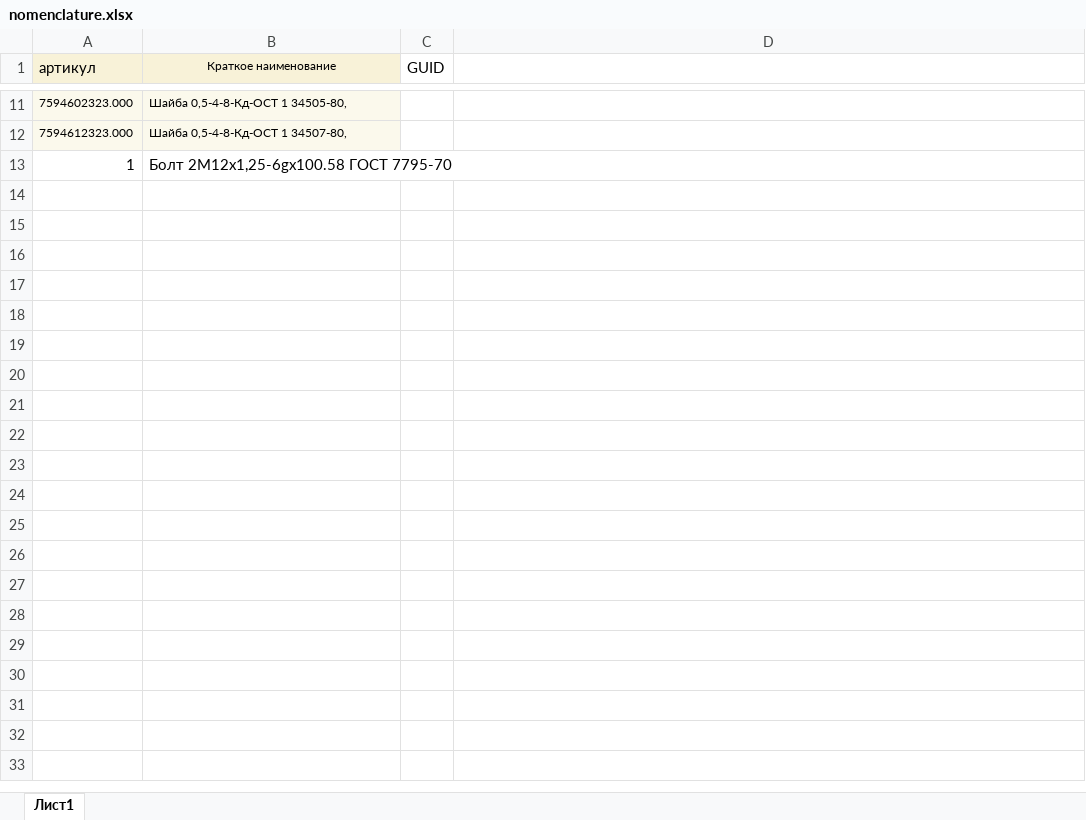
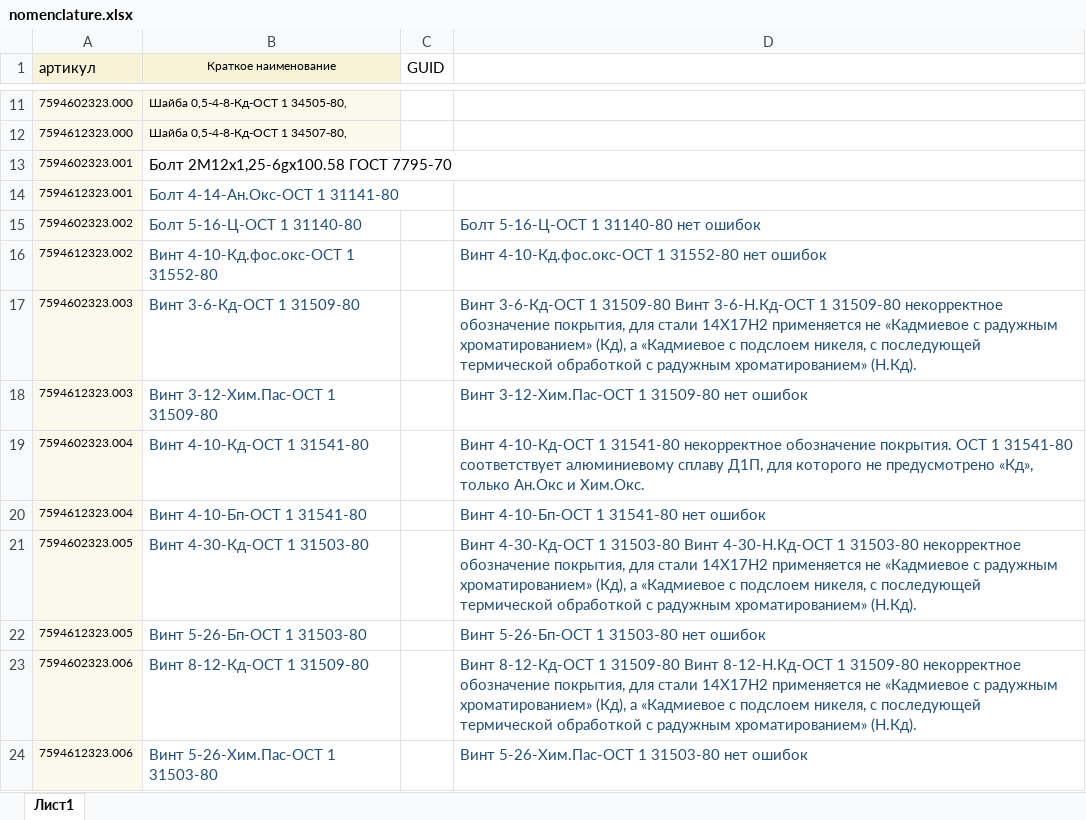
Before and after one commit to ayamashkin/NSI, an Excel workbook: data/nomenclature.xlsx, sheet Лист1, drawn as a sheet; only a part is shown, gaps mark what is left out; values as stored, in another font and other column widths than the file's, no borders; the diff names each change by its address in the sheet, - before the commit and + after, or states it on an @@ line.

```diff
--- a/data/nomenclature.xlsx (sheet Лист1)
+++ b/data/nomenclature.xlsx (sheet Лист1)
-A13 (артикул): 1
+A13 (артикул): 7594602323.001
-A13 fill: none
+A13 fill: #FBF9EC, text size: smaller
+row 14: 7594612323.001 | Болт 4-14-Ан.Окс-ОСТ 1 31141-80
+row 15: 7594602323.002 | Болт 5-16-Ц-ОСТ 1 31140-80 |  | Болт 5-16-Ц-ОСТ 1 31140-80 нет ошибок
+row 16: 7594612323.002 | Винт 4-10-Кд.фос.окс-ОСТ 1 31552-80 |  | Винт 4-10-Кд.фос.окс-ОСТ 1 31552-80 нет ошибок
+row 17: 7594602323.003 | Винт 3-6-Кд-ОСТ 1 31509-80 |  | Винт 3-6-Кд-ОСТ 1 31509-80 Винт 3-6-Н.Кд-ОСТ 1 31509-80 некорректное обозначение покрытия, для стали 14Х17Н2 применяется не «Кадмиевое с радужным хроматированием» (Кд), а «Кадмиевое с подслоем никеля, с последующей термической обработкой с радужным хроматированием» (Н.Кд).
+row 18: 7594612323.003 | Винт 3-12-Хим.Пас-ОСТ 1 31509-80 |  | Винт 3-12-Хим.Пас-ОСТ 1 31509-80 нет ошибок
+row 19: 7594602323.004 | Винт 4-10-Кд-ОСТ 1 31541-80 |  | Винт 4-10-Кд-ОСТ 1 31541-80 некорректное обозначение покрытия. ОСТ 1 31541-80 соответствует алюминиевому сплаву Д1П, для которого не предусмотрено «Кд», только Ан.Окс и Хим.Окс.
+row 20: 7594612323.004 | Винт 4-10-Бп-ОСТ 1 31541-80 |  | Винт 4-10-Бп-ОСТ 1 31541-80 нет ошибок
+row 21: 7594602323.005 | Винт 4-30-Кд-ОСТ 1 31503-80 |  | Винт 4-30-Кд-ОСТ 1 31503-80 Винт 4-30-Н.Кд-ОСТ 1 31503-80 некорректное обозначение покрытия, для стали 14Х17Н2 применяется не «Кадмиевое с радужным хроматированием» (Кд), а «Кадмиевое с подслоем никеля, с последующей термической обработкой с радужным хроматированием» (Н.Кд).
+row 22: 7594612323.005 | Винт 5-26-Бп-ОСТ 1 31503-80 |  | Винт 5-26-Бп-ОСТ 1 31503-80 нет ошибок
+row 23: 7594602323.006 | Винт 8-12-Кд-ОСТ 1 31509-80 |  | Винт 8-12-Кд-ОСТ 1 31509-80 Винт 8-12-Н.Кд-ОСТ 1 31509-80 некорректное обозначение покрытия, для стали 14Х17Н2 применяется не «Кадмиевое с радужным хроматированием» (Кд), а «Кадмиевое с подслоем никеля, с последующей термической обработкой с радужным хроматированием» (Н.Кд).
+row 24: 7594612323.006 | Винт 5-26-Хим.Пас-ОСТ 1 31503-80 |  | Винт 5-26-Хим.Пас-ОСТ 1 31503-80 нет ошибок
```
Also changed, not shown: 3 other files.
